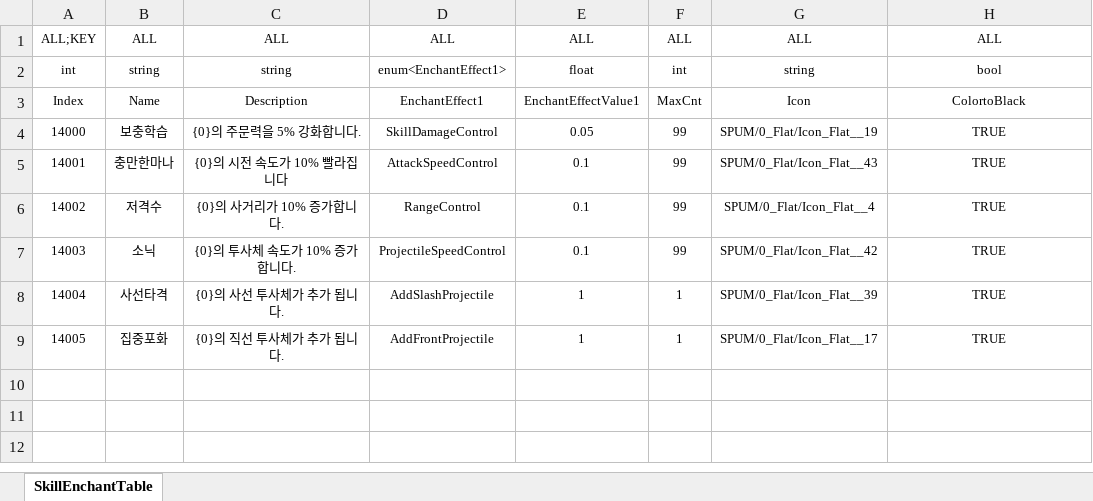
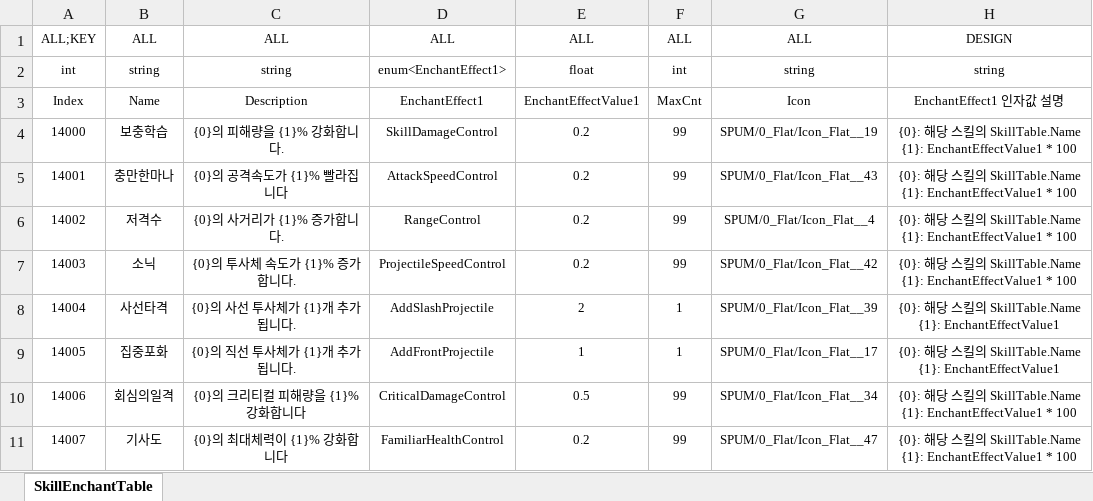
Before and after one commit to Reodit/Project_Advence, an Excel workbook: Assets/ExcelDatas/SkillEnchantData.xlsx, sheet SkillEnchantTable, drawn as a sheet; values as stored, in another font and other column widths than the file's, no borders; table styles not drawn; the diff names each change by its address in the sheet, - before the commit and + after, or states it on an @@ line.

Commit message:
[양선욱] 스킬 인챈트 테이블 수정
[양선욱] 스킬 인챈트 테이블 수정

```diff
--- a/Assets/ExcelDatas/SkillEnchantData.xlsx (sheet SkillEnchantTable)
+++ b/Assets/ExcelDatas/SkillEnchantData.xlsx (sheet SkillEnchantTable)
-H1: ALL
+H1: DESIGN
-H2: bool
+H2: string
-H3: ColortoBlack
+H3: EnchantEffect1 인자값 설명
-C4: {0}의 주문력을 5% 강화합니다.
+C4: {0}의 피해량을 {1}% 강화합니다.
-E4: 0.05
+E4: 0.2
-H4:H7: TRUE
+H4:H7: {0}: 해당 스킬의 SkillTable.Name {1}: EnchantEffectValue1 * 100
-C5: {0}의 시전 속도가 10% 빨라집니다
+C5: {0}의 공격속도가 {1}% 빨라집니다
-E5:E7: 0.1
+E5:E7: 0.2
-C6: {0}의 사거리가 10% 증가합니다.
+C6: {0}의 사거리가 {1}% 증가합니다.
-C7: {0}의 투사체 속도가 10% 증가합니다.
+C7: {0}의 투사체 속도가 {1}% 증가합니다.
-C8: {0}의 사선 투사체가 추가 됩니다.
+C8: {0}의 사선 투사체가 {1}개 추가 됩니다.
-E8: 1
+E8: 2
-H8:H9: TRUE
+H8:H9: {0}: 해당 스킬의 SkillTable.Name {1}: EnchantEffectValue1
-C9: {0}의 직선 투사체가 추가 됩니다.
+C9: {0}의 직선 투사체가 {1}개 추가 됩니다.
+row 10: 14006 | 회심의일격 | {0}의 크리티컬 피해량을 {1}% 강화합니다 | CriticalDamageControl | 0.5 | 99 | SPUM/0_Flat/Icon_Flat__34 | {0}: 해당 스킬의 SkillTable.Name {1}: EnchantEffectValue1 * 100
+row 11: 14007 | 기사도 | {0}의 최대체력이 {1}% 강화합니다 | FamiliarHealthControl | 0.2 | 99 | SPUM/0_Flat/Icon_Flat__47 | {0}: 해당 스킬의 SkillTable.Name {1}: EnchantEffectValue1 * 100
```
